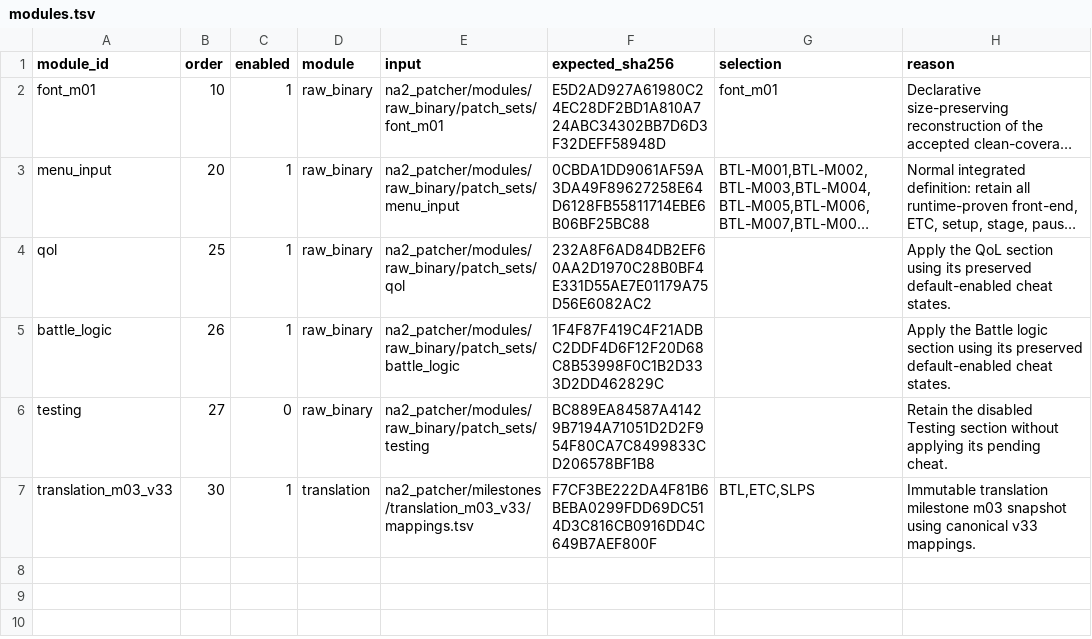
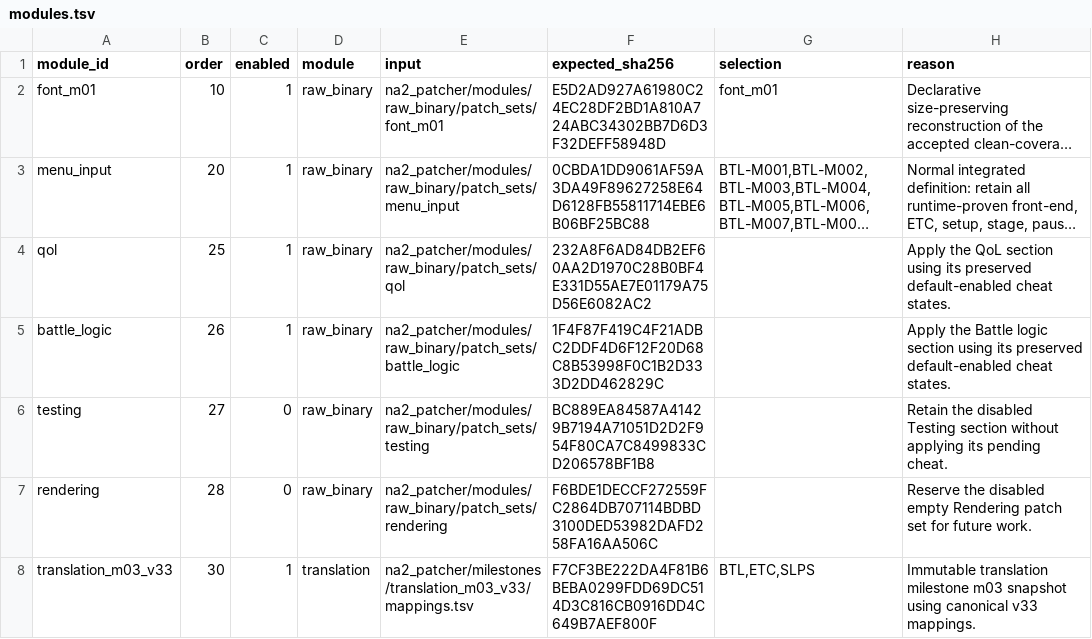
Before and after one commit to solid1353/NA2-Modding, a TSV file: na2_patcher/profiles/current/modules.tsv, drawn as a sheet; long unchanged cells end in ….

Commit message:
retain empty rendering module

```diff
--- a/na2_patcher/profiles/current/modules.tsv
+++ b/na2_patcher/profiles/current/modules.tsv
@@ -6,2 +6,3 @@ battle_logic	26	1	raw_binary	na2_patcher/modules/raw_binary/patch_sets/battle_lo
 testing	27	0	raw_binary	na2_patcher/modules/raw_binary/patch_sets/testing	BC889EA84587A41429B7194A71051D2D2F954F80CA7C8499833CD206578BF1B8		Retain the disabled Testing section without applying its pending cheat.
+rendering	28	0	raw_binary	na2_patcher/modules/raw_binary/patch_sets/rendering	F6BDE1DECCF272559FC2864DB707114BDBD3100DED53982DAFD258FA16AA506C		Reserve the disabled empty Rendering patch set for future work.
 translation_m03_v33	30	1	translation	na2_patcher/milestones/translation_m03_v33/mappings.tsv	F7CF3BE222DA4F81B6BEBA0299FDD69DC514D3C816CB0916DD4C649B7AEF800F	BTL,ETC,SLPS	Immutable translation milestone m03 snapshot using canonical v33 mappings.
```
Also changed, not shown: 2 other files.
